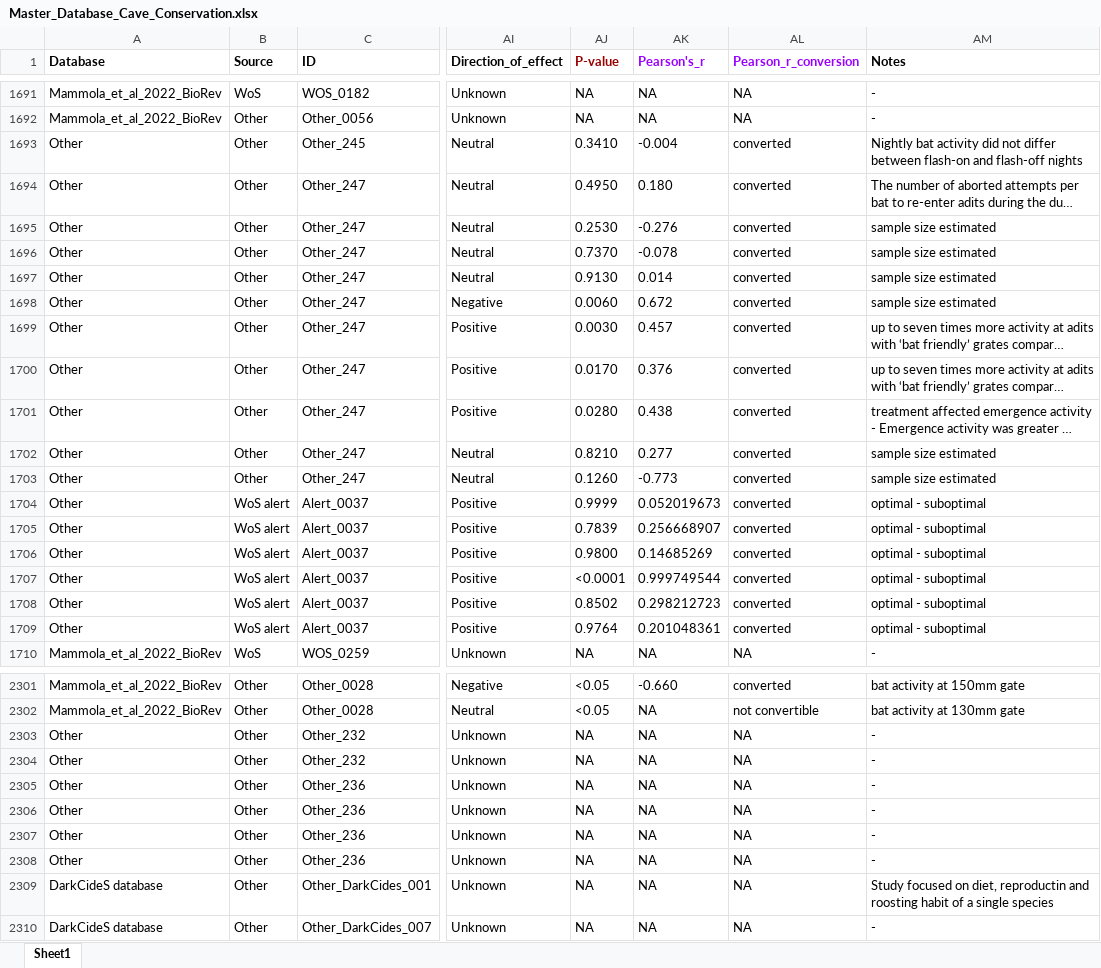
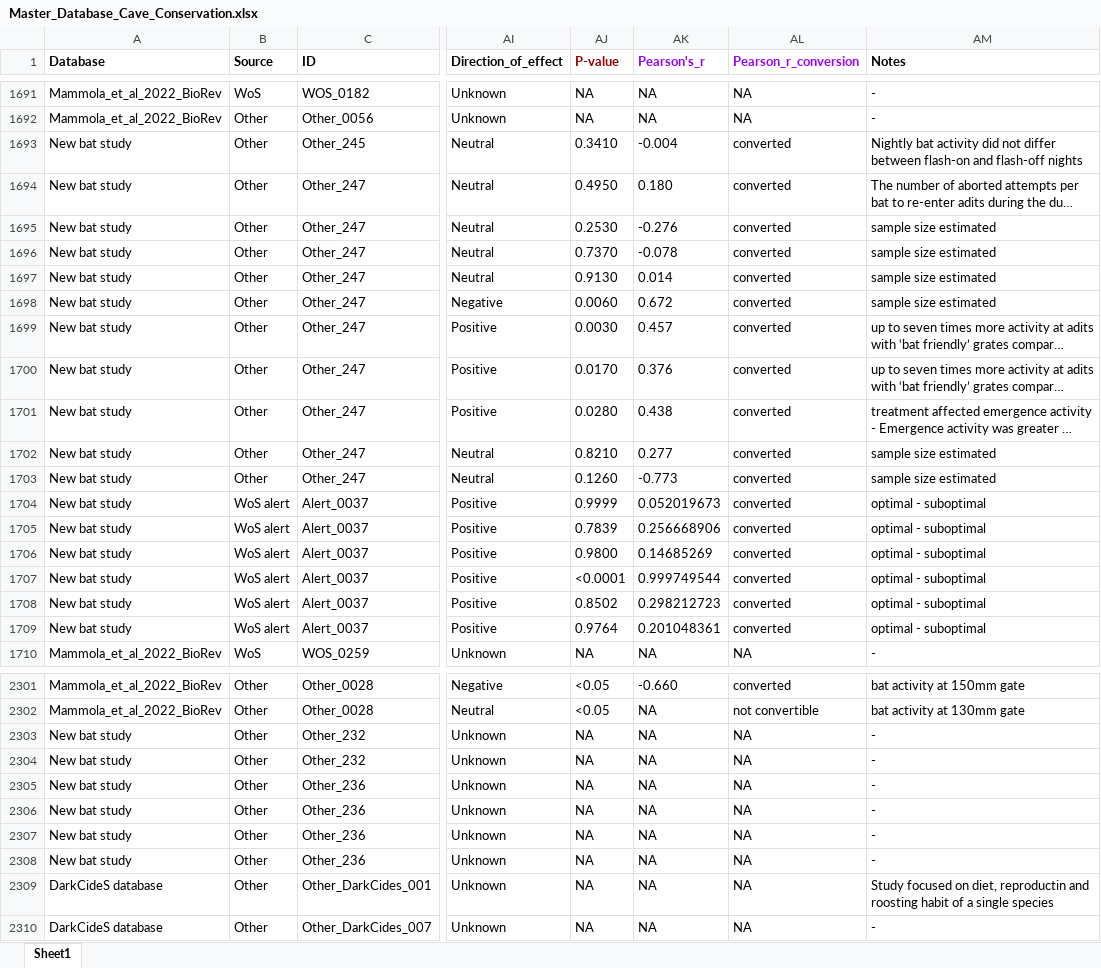
Before and after one commit to StefanoMammola/Analysis_Cave_bat_conservation, an Excel workbook: Data/Master_Database_Cave_Conservation.xlsx, sheet Sheet1, drawn as a sheet; only a part is shown, gaps mark what is left out; long unchanged cells end in …; values as stored, in another font and other column widths than the file's, no borders; charts and pictures not drawn; the diff covers the shown part only; the diff names each change by its address in the sheet, - before the commit and + after, or states it on an @@ line.

Commit message:
Updated data

```diff
--- a/Data/Master_Database_Cave_Conservation.xlsx (sheet Sheet1)
+++ b/Data/Master_Database_Cave_Conservation.xlsx (sheet Sheet1)
-A1693:A1709 (Database): Other
+A1693:A1709 (Database): New bat study
-AK1705 (Pearson's_r): 0.256668907
+AK1705 (Pearson's_r): 0.256668906
-A2303:A2308 (Database): Other
+A2303:A2308 (Database): New bat study
```
Also changed, not shown: 87 edited cells and cell formats elsewhere in this sheet, formulas that keep their value, charts or pictures, 5 other files.
